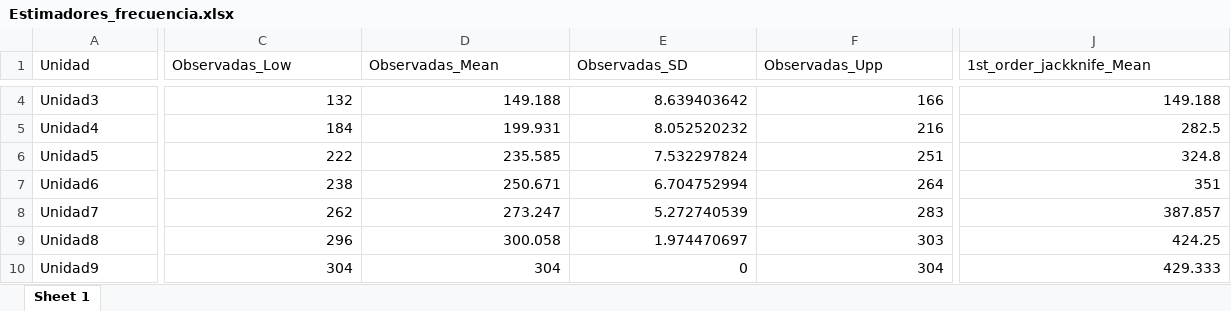
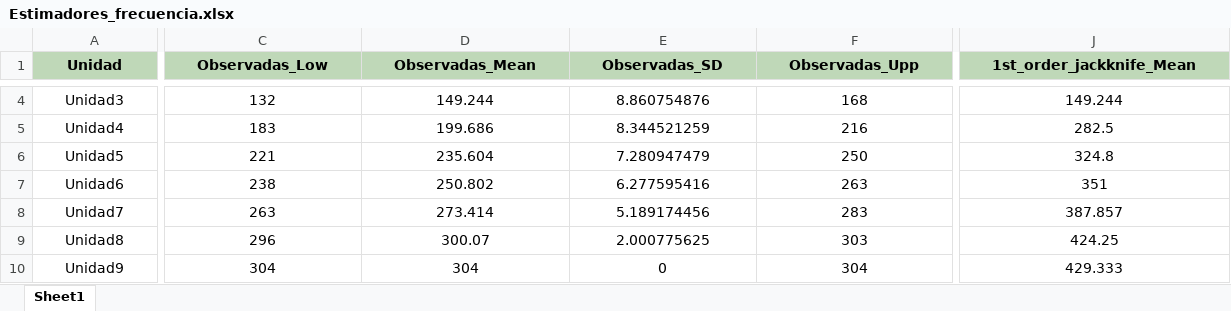
Before and after one commit to BioRamirez/Backet, an Excel workbook: python_Proyect/Resultados/Estimadores_frecuencia.xlsx, sheet Sheet1, drawn as a sheet; only a part is shown, gaps mark what is left out; values as stored, in another font and other column widths than the file's, no borders; the diff covers the shown part only; the diff names each change by its address in the sheet, - before the commit and + after, or states it on an @@ line.

```diff
--- a/python_Proyect/Resultados/Estimadores_frecuencia.xlsx (sheet Sheet1)
+++ b/python_Proyect/Resultados/Estimadores_frecuencia.xlsx (sheet Sheet1)
-sheet tab: Sheet 1
+sheet tab: Sheet1
@@ A1:J1 alignment: left → center, fill: none → #BFD8B8, bold: off → on @@
-A4:A10 alignment: left
+A4:A10 alignment: center
-C4:J10 alignment: right
+C4:J10 alignment: center
-D4 (Observadas_Mean): 149.188
+D4 (Observadas_Mean): 149.244
-E4 (Observadas_SD): 8.639403642
+E4 (Observadas_SD): 8.860754876
-F4 (Observadas_Upp): 166
+F4 (Observadas_Upp): 168
-J4 (1st_order_jackknife_Mean): 149.188
+J4 (1st_order_jackknife_Mean): 149.244
-C5 (Observadas_Low): 184
+C5 (Observadas_Low): 183
-D5 (Observadas_Mean): 199.931
+D5 (Observadas_Mean): 199.686
-E5 (Observadas_SD): 8.052520232
+E5 (Observadas_SD): 8.344521259
-C6 (Observadas_Low): 222
+C6 (Observadas_Low): 221
-D6 (Observadas_Mean): 235.585
+D6 (Observadas_Mean): 235.604
-E6 (Observadas_SD): 7.532297824
+E6 (Observadas_SD): 7.280947479
-F6 (Observadas_Upp): 251
+F6 (Observadas_Upp): 250
-D7 (Observadas_Mean): 250.671
+D7 (Observadas_Mean): 250.802
-E7 (Observadas_SD): 6.704752994
+E7 (Observadas_SD): 6.277595416
-F7 (Observadas_Upp): 264
+F7 (Observadas_Upp): 263
-C8 (Observadas_Low): 262
+C8 (Observadas_Low): 263
-D8 (Observadas_Mean): 273.247
+D8 (Observadas_Mean): 273.414
-E8 (Observadas_SD): 5.272740539
+E8 (Observadas_SD): 5.189174456
-D9 (Observadas_Mean): 300.058
+D9 (Observadas_Mean): 300.07
-E9 (Observadas_SD): 1.974470697
+E9 (Observadas_SD): 2.000775625
```
Also changed, not shown: 86 edited cells and cell formats elsewhere in this sheet, python_Proyect/Resultados/Estimadores_Abundancia.xlsx, 18 other files.
